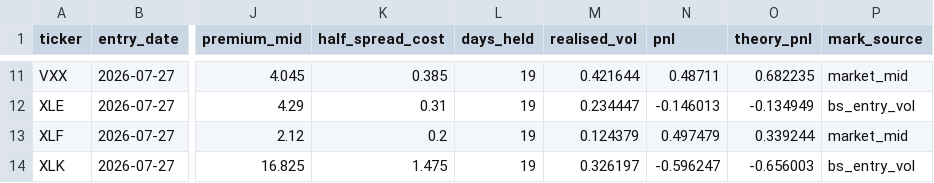
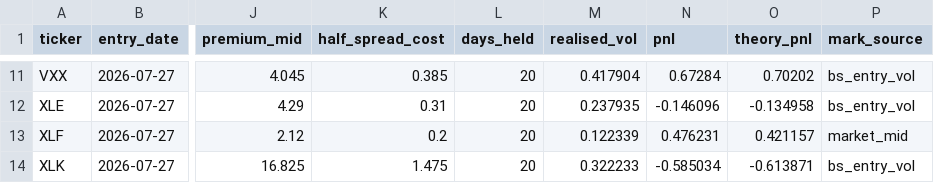
Before and after one commit to Thomas-quinn7/options-toolkit, a CSV file: vol_snapshots/replay_history.csv, drawn as a sheet; only a part is shown, gaps mark what is left out; the diff covers the shown part only; the diff names each change by its address in the sheet, - before the commit and + after, or states it on an @@ line.

```diff
--- a/vol_snapshots/replay_history.csv
+++ b/vol_snapshots/replay_history.csv
-L11:L14 (days_held): 19
+L11:L14 (days_held): 20
-M11 (realised_vol): 0.421644
+M11 (realised_vol): 0.417904
-N11 (pnl): 0.48711
+N11 (pnl): 0.67284
-O11 (theory_pnl): 0.682235
+O11 (theory_pnl): 0.70202
-P11 (mark_source): market_mid
+P11 (mark_source): bs_entry_vol
-M12 (realised_vol): 0.234447
+M12 (realised_vol): 0.237935
-N12 (pnl): -0.146013
+N12 (pnl): -0.146096
-O12 (theory_pnl): -0.134949
+O12 (theory_pnl): -0.134958
-M13 (realised_vol): 0.124379
+M13 (realised_vol): 0.122339
-N13 (pnl): 0.497479
+N13 (pnl): 0.476231
-O13 (theory_pnl): 0.339244
+O13 (theory_pnl): 0.421157
-M14 (realised_vol): 0.326197
+M14 (realised_vol): 0.322233
-N14 (pnl): -0.596247
+N14 (pnl): -0.585034
-O14 (theory_pnl): -0.656003
+O14 (theory_pnl): -0.613871
```
Also changed, not shown: 34 edited cells elsewhere in this file, vol_snapshots/skew_dynamics.csv, vol_snapshots/sticky_summary.csv, 5 other files.
